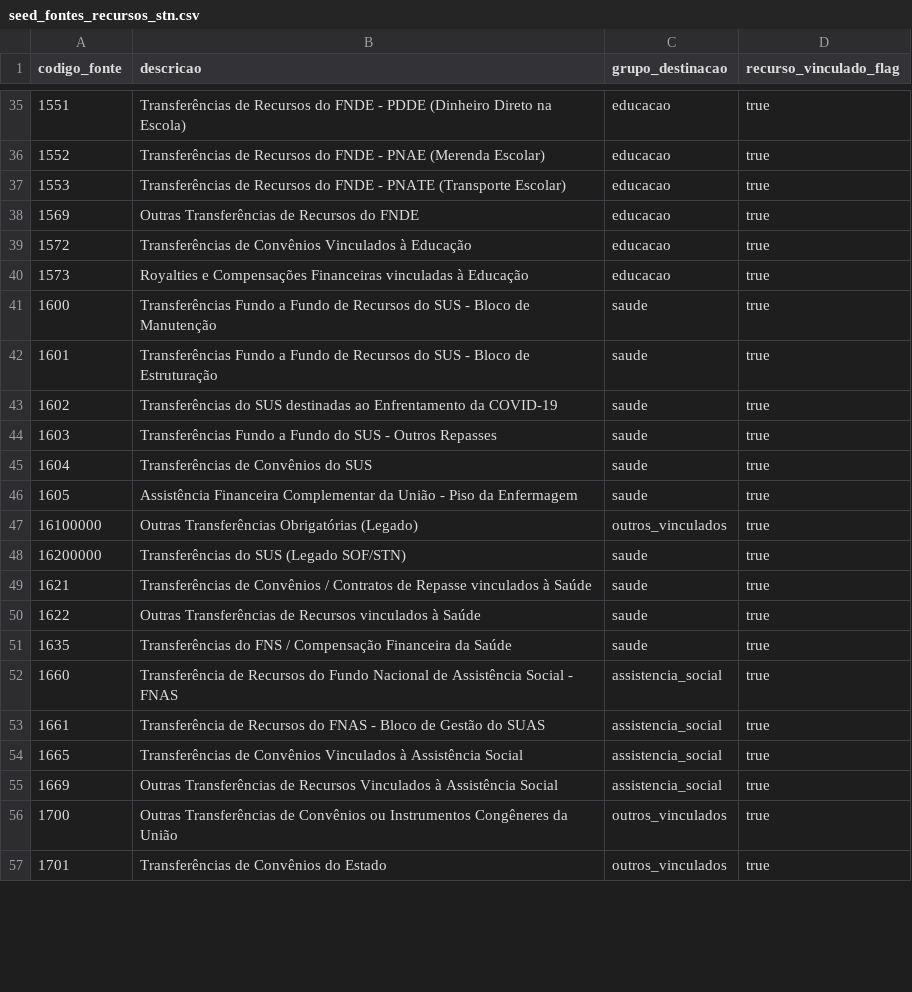
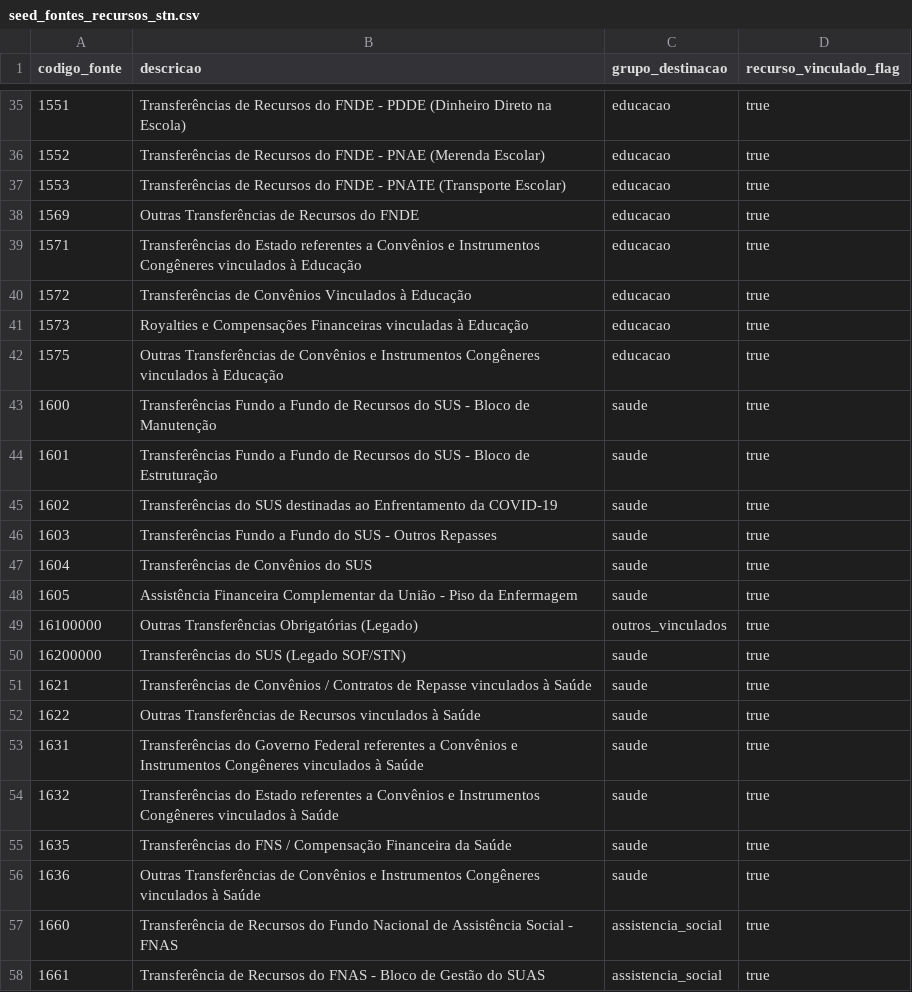
Before and after one commit to maistransparencia/transparencia, a CSV file: elt/transform/seeds/seed_fontes_recursos_stn.csv, drawn as a sheet; only a part is shown, gaps mark what is left out; the shorter side is filled out with more unchanged rows; the diff covers the shown part only; the diff names each change by its address in the sheet, - before the commit and + after, or states it on an @@ line.

```diff
--- a/elt/transform/seeds/seed_fontes_recursos_stn.csv
+++ b/elt/transform/seeds/seed_fontes_recursos_stn.csv
+row 39: 1571 | Transferências do Estado referentes a Convênios e Instrumentos Congêneres vinculados à Educação | educacao | true
+row 42: 1575 | Outras Transferências de Convênios e Instrumentos Congêneres vinculados à Educação | educacao | true
+row 53: 1631 | Transferências do Governo Federal referentes a Convênios e Instrumentos Congêneres vinculados à Saúde | saude | true
+row 54: 1632 | Transferências do Estado referentes a Convênios e Instrumentos Congêneres vinculados à Saúde | saude | true
+row 56: 1636 | Outras Transferências de Convênios e Instrumentos Congêneres vinculados à Saúde | saude | true
```
Also changed, not shown: 7 added rows and 13 edited cells elsewhere in this file, elt/transform/seeds/seed_fontes_recursos_stn_referencia_portais.csv, 5 other files.
